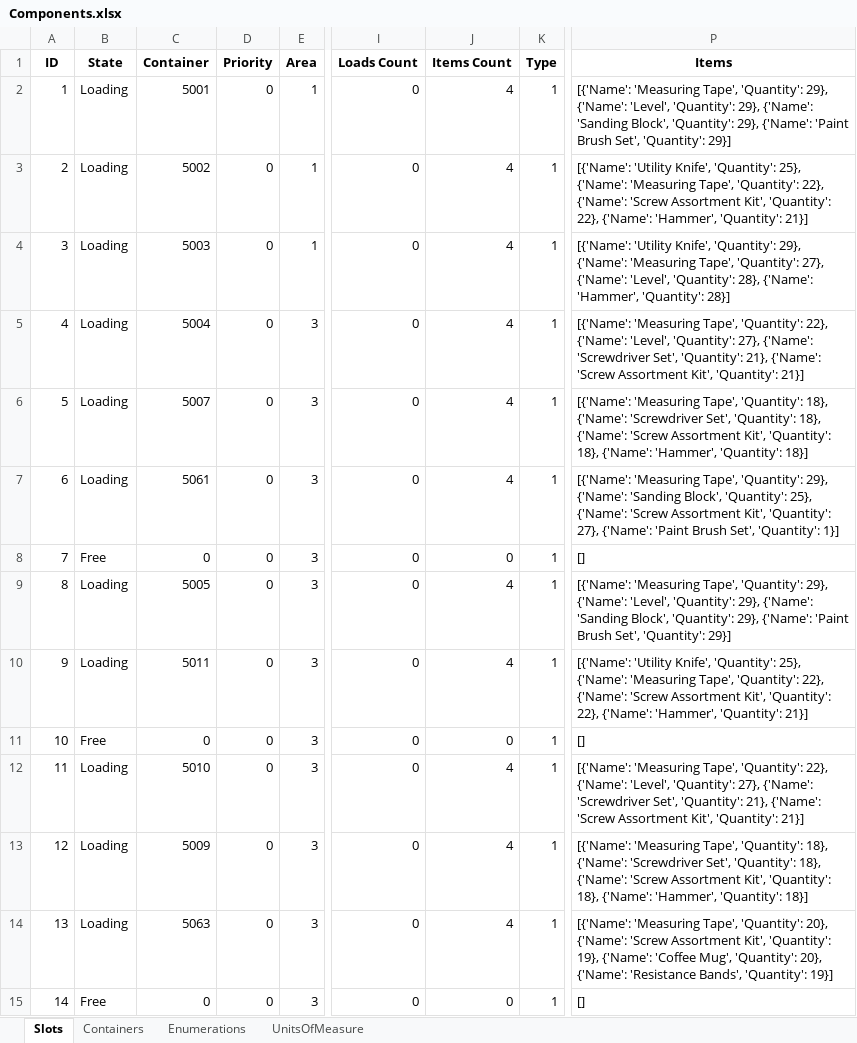
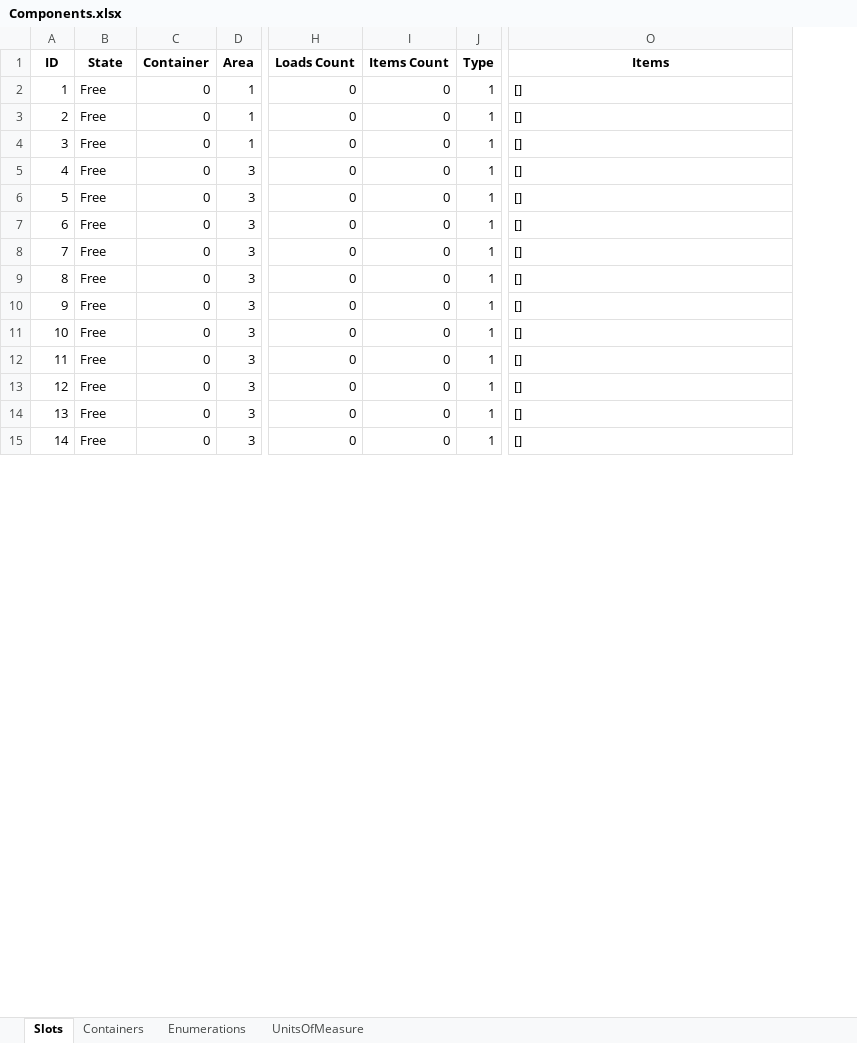
Before and after one commit to BarniRamirez/Warehouse, an Excel workbook: Warehouse Manager/Database/Components.xlsx, sheet Slots, drawn as a sheet; only a part is shown, gaps mark what is left out; values as stored, in another font and other column widths than the file's, no borders; removed rows and columns are numbered as before the commit, all else as after; the diff covers the shown part only; the diff names each change by its address in the sheet, - before the commit and + after, or states it on an @@ line.

```diff
--- a/Warehouse Manager/Database/Components.xlsx (sheet Slots)
+++ b/Warehouse Manager/Database/Components.xlsx (sheet Slots)
-column D (Priority), rows 2-15: all 0
-B2:B7 (State): Loading
+B2:B7 (State): Free
-C2 (Container): 5001
+C2 (Container): 0
-I2:I7 (Items Count): 4
+I2:I7 (Items Count): 0
-O2 (Items): [{'Name': 'Measuring Tape', 'Quantity': 29}, {'Name': 'Level', 'Quantity': 29}, {'Name': 'Sanding Block', 'Quantity': 29}, {'Name': 'Paint Brush Set', 'Quantity': 29}]
+O2 (Items): []
-C3 (Container): 5002
+C3 (Container): 0
-O3 (Items): [{'Name': 'Utility Knife', 'Quantity': 25}, {'Name': 'Measuring Tape', 'Quantity': 22}, {'Name': 'Screw Assortment Kit', 'Quantity': 22}, {'Name': 'Hammer', 'Quantity': 21}]
+O3 (Items): []
-C4 (Container): 5003
+C4 (Container): 0
-O4 (Items): [{'Name': 'Utility Knife', 'Quantity': 29}, {'Name': 'Measuring Tape', 'Quantity': 27}, {'Name': 'Level', 'Quantity': 28}, {'Name': 'Hammer', 'Quantity': 28}]
+O4 (Items): []
-C5 (Container): 5004
+C5 (Container): 0
-O5 (Items): [{'Name': 'Measuring Tape', 'Quantity': 22}, {'Name': 'Level', 'Quantity': 27}, {'Name': 'Screwdriver Set', 'Quantity': 21}, {'Name': 'Screw Assortment Kit', 'Quantity': 21}]
+O5 (Items): []
-C6 (Container): 5007
+C6 (Container): 0
-O6 (Items): [{'Name': 'Measuring Tape', 'Quantity': 18}, {'Name': 'Screwdriver Set', 'Quantity': 18}, {'Name': 'Screw Assortment Kit', 'Quantity': 18}, {'Name': 'Hammer', 'Quantity': 18}]
+O6 (Items): []
-C7 (Container): 5061
+C7 (Container): 0
-O7 (Items): [{'Name': 'Measuring Tape', 'Quantity': 29}, {'Name': 'Sanding Block', 'Quantity': 25}, {'Name': 'Screw Assortment Kit', 'Quantity': 27}, {'Name': 'Paint Brush Set', 'Quantity': 1}]
+O7 (Items): []
-B9:B10 (State): Loading
+B9:B10 (State): Free
-C9 (Container): 5005
+C9 (Container): 0
-I9:I10 (Items Count): 4
+I9:I10 (Items Count): 0
-O9 (Items): [{'Name': 'Measuring Tape', 'Quantity': 29}, {'Name': 'Level', 'Quantity': 29}, {'Name': 'Sanding Block', 'Quantity': 29}, {'Name': 'Paint Brush Set', 'Quantity': 29}]
+O9 (Items): []
-C10 (Container): 5011
+C10 (Container): 0
-O10 (Items): [{'Name': 'Utility Knife', 'Quantity': 25}, {'Name': 'Measuring Tape', 'Quantity': 22}, {'Name': 'Screw Assortment Kit', 'Quantity': 22}, {'Name': 'Hammer', 'Quantity': 21}]
+O10 (Items): []
-B12:B14 (State): Loading
+B12:B14 (State): Free
-C12 (Container): 5010
+C12 (Container): 0
-I12:I14 (Items Count): 4
+I12:I14 (Items Count): 0
-O12 (Items): [{'Name': 'Measuring Tape', 'Quantity': 22}, {'Name': 'Level', 'Quantity': 27}, {'Name': 'Screwdriver Set', 'Quantity': 21}, {'Name': 'Screw Assortment Kit', 'Quantity': 21}]
+O12 (Items): []
-C13 (Container): 5009
+C13 (Container): 0
-O13 (Items): [{'Name': 'Measuring Tape', 'Quantity': 18}, {'Name': 'Screwdriver Set', 'Quantity': 18}, {'Name': 'Screw Assortment Kit', 'Quantity': 18}, {'Name': 'Hammer', 'Quantity': 18}]
+O13 (Items): []
-C14 (Container): 5063
+C14 (Container): 0
-O14 (Items): [{'Name': 'Measuring Tape', 'Quantity': 20}, {'Name': 'Screw Assortment Kit', 'Quantity': 19}, {'Name': 'Coffee Mug', 'Quantity': 20}, {'Name': 'Resistance Bands', 'Quantity': 19}]
+O14 (Items): []
```
Also changed, not shown: 324 edited cells elsewhere in this sheet, sheet Containers, sheet Enumerations, Warehouse Manager/Database/Items.xlsx, Warehouse Manager/Database/Orders.xlsx, 11 other files.
